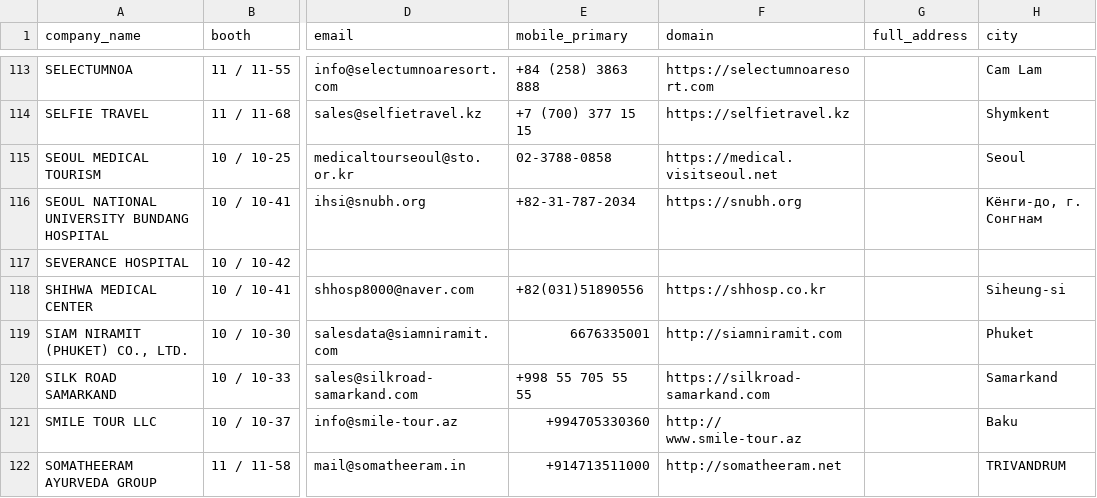
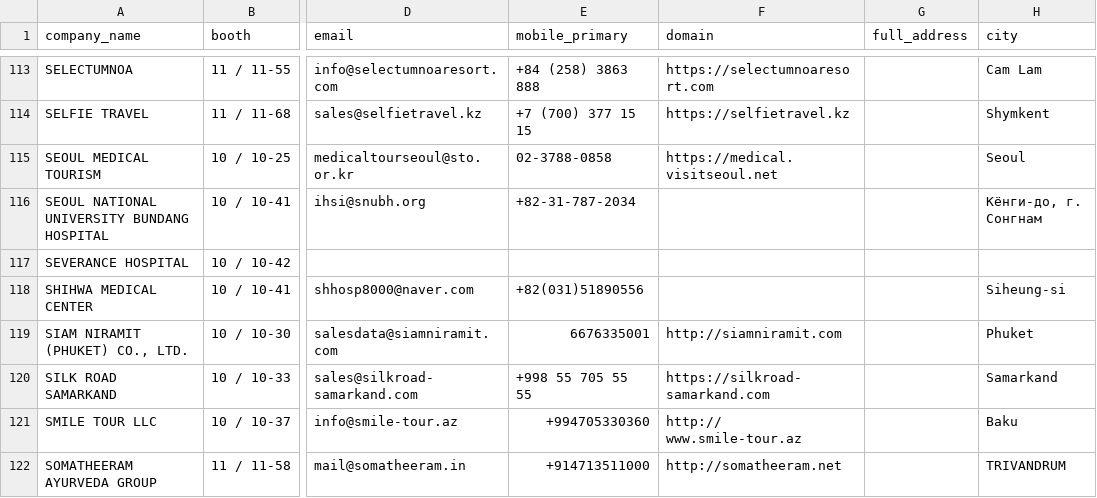
Before and after one commit to tamilselvan-rgb/scrapping, a CSV file: ASTANA LEISURE 2026/output/ASTANA_LEISURE_2026_exhibitors.csv, drawn as a sheet; only a part is shown, gaps mark what is left out; the diff covers the shown part only; the diff names each change by its address in the sheet, - before the commit and + after, or states it on an @@ line.

```diff
--- a/ASTANA LEISURE 2026/output/ASTANA_LEISURE_2026_exhibitors.csv
+++ b/ASTANA LEISURE 2026/output/ASTANA_LEISURE_2026_exhibitors.csv
-F116 (domain): https://snubh.org
+F116 (domain): (empty)
-F118 (domain): https://shhosp.co.kr
+F118 (domain): (empty)
```
Also changed, not shown: 33 edited cells elsewhere in this file, 1 other file.
